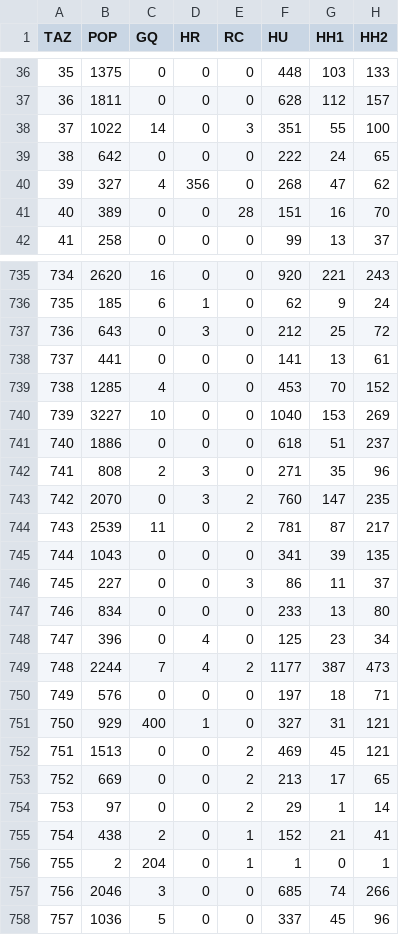
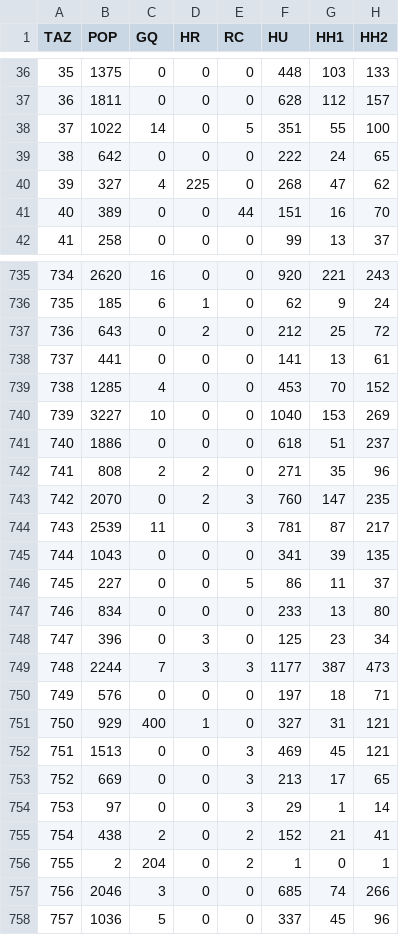
Before and after one commit to OahuMPO/archived_travel_model, a CSV file: generic/inputs/taz/2045/y2045tazdata.csv, drawn as a sheet; only a part is shown, gaps mark what is left out; the diff covers the shown part only; the diff names each change by its address in the sheet, - before the commit and + after, or states it on an @@ line.

```diff
--- a/generic/inputs/taz/2045/y2045tazdata.csv
+++ b/generic/inputs/taz/2045/y2045tazdata.csv
-E38 (RC): 3
+E38 (RC): 5
-D40 (HR): 356
+D40 (HR): 225
-E41 (RC): 28
+E41 (RC): 44
-D737 (HR): 3
+D737 (HR): 2
-D742:D743 (HR): 3
+D742:D743 (HR): 2
-E743:E744 (RC): 2
+E743:E744 (RC): 3
-E746 (RC): 3
+E746 (RC): 5
-D748:D749 (HR): 4
+D748:D749 (HR): 3
-E749 (RC): 2
+E749 (RC): 3
-E752:E754 (RC): 2
+E752:E754 (RC): 3
-E755:E756 (RC): 1
+E755:E756 (RC): 2
```
Also changed, not shown: 119 edited cells elsewhere in this file.
